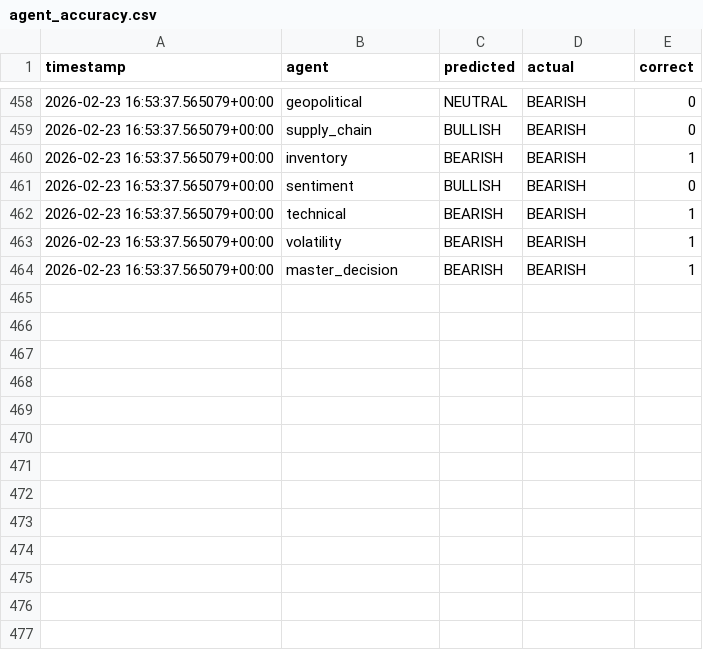
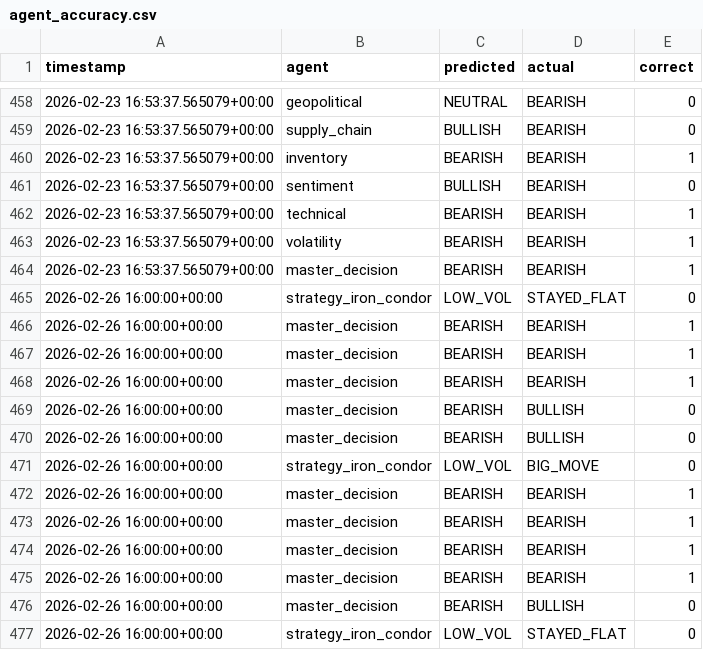
Before and after one commit to rozavala/real_options, a CSV file: dev/data/CC/agent_accuracy.csv, drawn as a sheet; only a part is shown, gaps mark what is left out; the diff names each change by its address in the sheet, - before the commit and + after, or states it on an @@ line.

```diff
--- a/dev/data/CC/agent_accuracy.csv
+++ b/dev/data/CC/agent_accuracy.csv
+row 465: 2026-02-26 16:00:00+00:00 | strategy_iron_condor | LOW_VOL | STAYED_FLAT | 0
+row 466: 2026-02-26 16:00:00+00:00 | master_decision | BEARISH | BEARISH | 1
+row 467: 2026-02-26 16:00:00+00:00 | master_decision | BEARISH | BEARISH | 1
+row 468: 2026-02-26 16:00:00+00:00 | master_decision | BEARISH | BEARISH | 1
+row 469: 2026-02-26 16:00:00+00:00 | master_decision | BEARISH | BULLISH | 0
+row 470: 2026-02-26 16:00:00+00:00 | master_decision | BEARISH | BULLISH | 0
+row 471: 2026-02-26 16:00:00+00:00 | strategy_iron_condor | LOW_VOL | BIG_MOVE | 0
+row 472: 2026-02-26 16:00:00+00:00 | master_decision | BEARISH | BEARISH | 1
+row 473: 2026-02-26 16:00:00+00:00 | master_decision | BEARISH | BEARISH | 1
+row 474: 2026-02-26 16:00:00+00:00 | master_decision | BEARISH | BEARISH | 1
+row 475: 2026-02-26 16:00:00+00:00 | master_decision | BEARISH | BEARISH | 1
+row 476: 2026-02-26 16:00:00+00:00 | master_decision | BEARISH | BULLISH | 0
+row 477: 2026-02-26 16:00:00+00:00 | strategy_iron_condor | LOW_VOL | STAYED_FLAT | 0
```
Also changed, not shown: dev/data/KC/agent_accuracy_structured.csv, dev/data/KC/daily_equity.csv, 28 other files.
